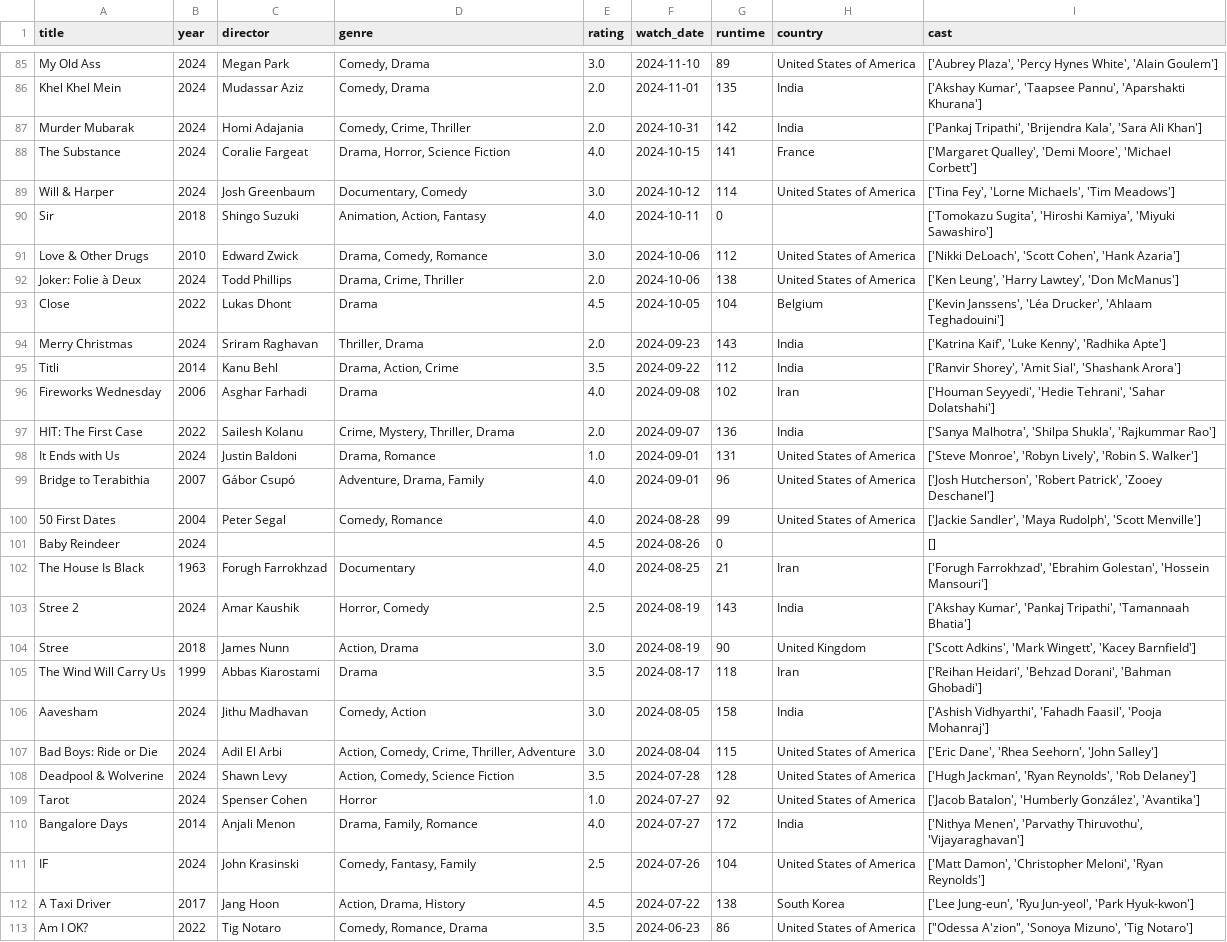
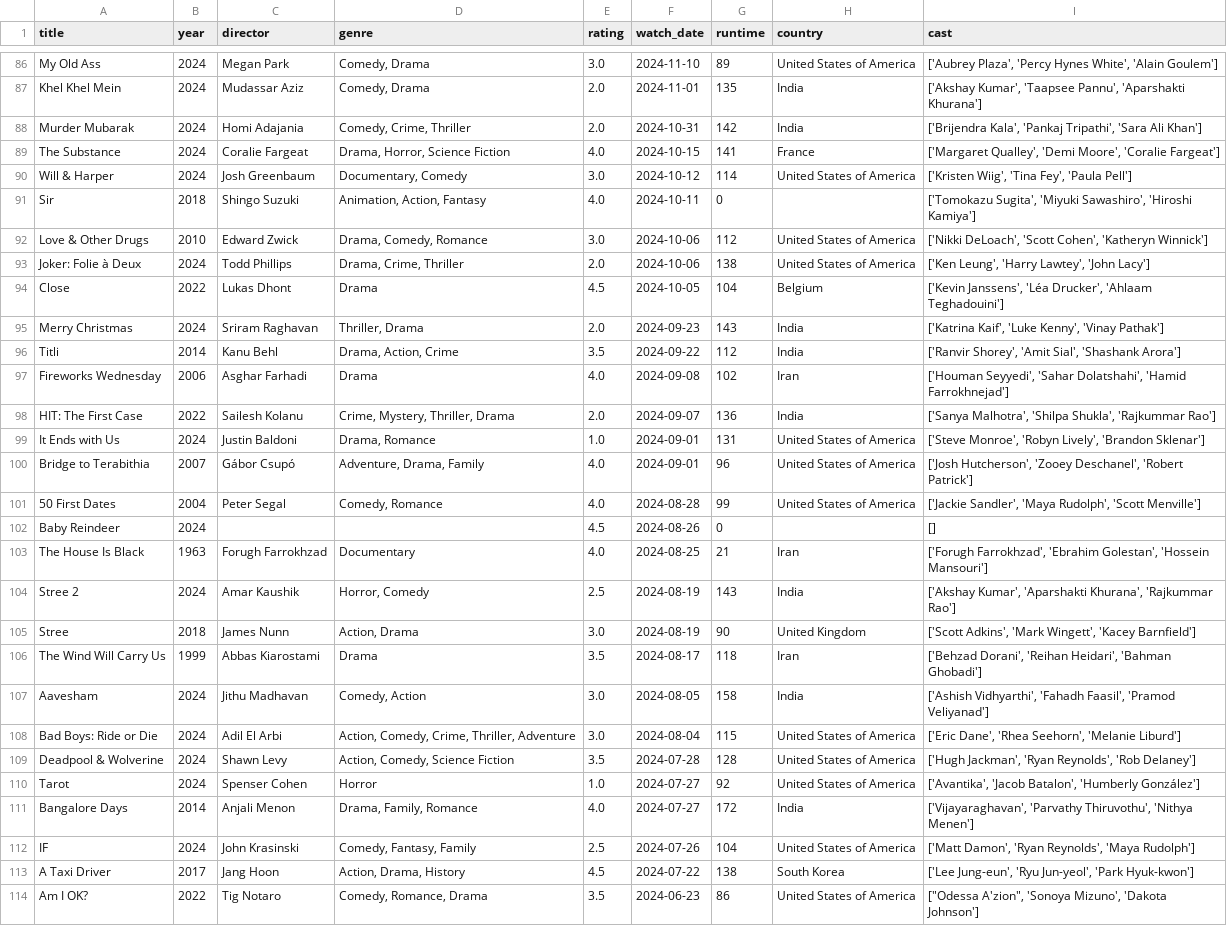
Before and after one commit to sarthakk88/letterboxd-wrapped, a CSV file: data/movies.csv, drawn as a sheet; only a part is shown, gaps mark what is left out; addresses are those after the commit; the diff covers the shown part only; the diff names each change by its address in the sheet, - before the commit and + after, or states it on an @@ line.

```diff
--- a/data/movies.csv
+++ b/data/movies.csv
-I88 (cast): ['Pankaj Tripathi', 'Brijendra Kala', 'Sara Ali…
+I88 (cast): ['Brijendra Kala', 'Pankaj Tripathi', 'Sara Ali…
-I89 (cast): …'Demi Moore', 'Michael Corbett']
+I89 (cast): …'Demi Moore', 'Coralie Fargeat']
-I90 (cast): ['Tina Fey', 'Lorne Michaels', 'Tim Meadows']
+I90 (cast): ['Kristen Wiig', 'Tina Fey', 'Paula Pell']
-I91 (cast): ['Tomokazu Sugita', 'Hiroshi Kamiya', 'Miyuki Sawashiro']
+I91 (cast): ['Tomokazu Sugita', 'Miyuki Sawashiro', 'Hiroshi Kamiya']
-I92 (cast): …'Scott Cohen', 'Hank Azaria']
+I92 (cast): …'Scott Cohen', 'Katheryn Winnick']
-I93 (cast): ['Ken Leung', 'Harry Lawtey', 'Don McManus']
+I93 (cast): ['Ken Leung', 'Harry Lawtey', 'John Lacy']
-I95 (cast): …'Luke Kenny', 'Radhika Apte']
+I95 (cast): …'Luke Kenny', 'Vinay Pathak']
-I97 (cast): ['Houman Seyyedi', 'Hedie Tehrani', 'Sahar Dolatshahi']
+I97 (cast): ['Houman Seyyedi', 'Sahar Dolatshahi', 'Hamid Farrokhnejad']
-I99 (cast): …'Robyn Lively', 'Robin S. Walker']
+I99 (cast): …'Robyn Lively', 'Brandon Sklenar']
-I100 (cast): ['Josh Hutcherson', 'Robert Patrick', 'Zooey Deschanel']
+I100 (cast): ['Josh Hutcherson', 'Zooey Deschanel', 'Robert Patrick']
-I104 (cast): ['Akshay Kumar', 'Pankaj Tripathi', 'Tamannaah Bhatia']
+I104 (cast): ['Akshay Kumar', 'Aparshakti Khurana', 'Rajkummar Rao']
-I106 (cast): ['Reihan Heidari', 'Behzad Dorani', 'Bahman Ghobadi']
+I106 (cast): ['Behzad Dorani', 'Reihan Heidari', 'Bahman Ghobadi']
-I107 (cast): …'Fahadh Faasil', 'Pooja Mohanraj']
+I107 (cast): …'Fahadh Faasil', 'Pramod Veliyanad']
-I108 (cast): …'Rhea Seehorn', 'John Salley']
+I108 (cast): …'Rhea Seehorn', 'Melanie Liburd']
-I110 (cast): ['Jacob Batalon', 'Humberly González', 'Avantika']
+I110 (cast): ['Avantika', 'Jacob Batalon', 'Humberly González']
-I111 (cast): ['Nithya Menen', 'Parvathy Thiruvothu', 'Vijayaraghavan']
+I111 (cast): ['Vijayaraghavan', 'Parvathy Thiruvothu', 'Nithya Menen']
-I112 (cast): ['Matt Damon', 'Christopher Meloni', 'Ryan Reynolds']
+I112 (cast): ['Matt Damon', 'Ryan Reynolds', 'Maya Rudolph']
-I114 (cast): …'Sonoya Mizuno', 'Tig Notaro']
+I114 (cast): …'Sonoya Mizuno', 'Dakota Johnson']
```
Also changed, not shown: 1 added row and 143 edited cells elsewhere in this file, 1 other file.
